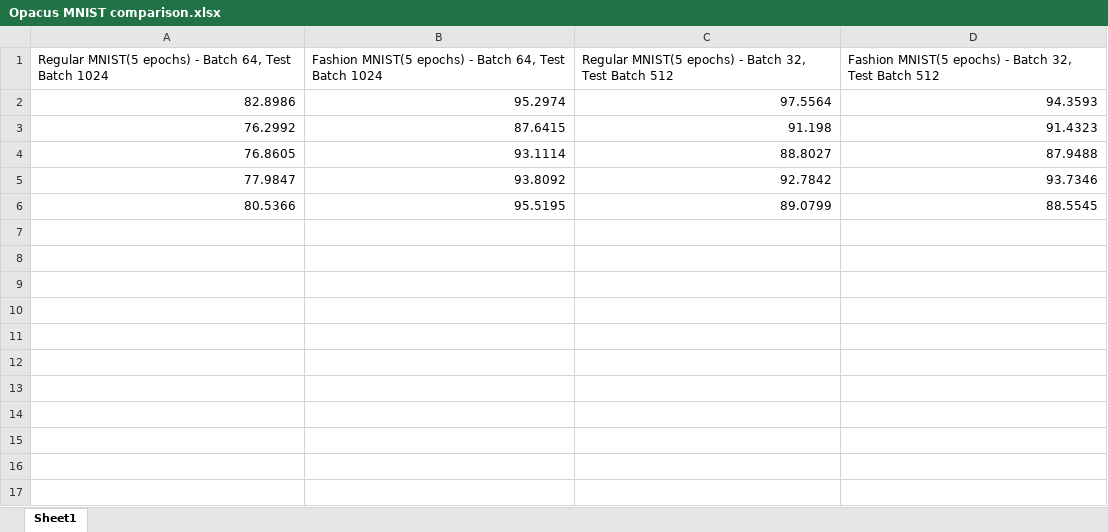
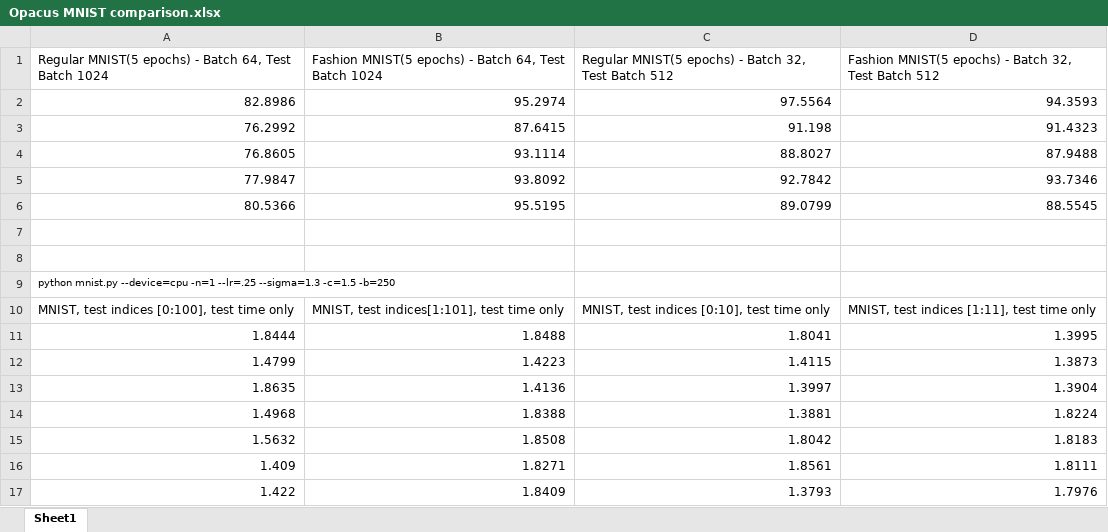
Before and after one commit to Raiiniichts/timing_channels_DP, an Excel workbook: Opacus MNIST comparison.xlsx, sheet Sheet1, drawn as a sheet; values as stored, in another font and other column widths than the file's, no borders; the diff names each change by its address in the sheet, - before the commit and + after, or states it on an @@ line.

Commit message:
Updated with smaller test size
test times only, with only one different image.

```diff
--- a/Opacus MNIST comparison.xlsx (sheet Sheet1)
+++ b/Opacus MNIST comparison.xlsx (sheet Sheet1)
+row 7: (empty)
+row 8: (empty)
+row 9: python mnist.py --device=cpu -n=1 --lr=.25 --sigma=1.3 -c=1.5 -b=250
+row 10: MNIST, test indices [0:100], test time only | MNIST, test indices[1:101], test time only | MNIST, test indices [0:10], test time only | MNIST, test indices [1:11], test time only
+row 11: 1.8444 | 1.8488 | 1.8041 | 1.3995
+row 12: 1.4799 | 1.4223 | 1.4115 | 1.3873
+row 13: 1.8635 | 1.4136 | 1.3997 | 1.3904
+row 14: 1.4968 | 1.8388 | 1.3881 | 1.8224
+row 15: 1.5632 | 1.8508 | 1.8042 | 1.8183
+row 16: 1.409 | 1.8271 | 1.8561 | 1.8111
+row 17: 1.422 | 1.8409 | 1.3793 | 1.7976
```
